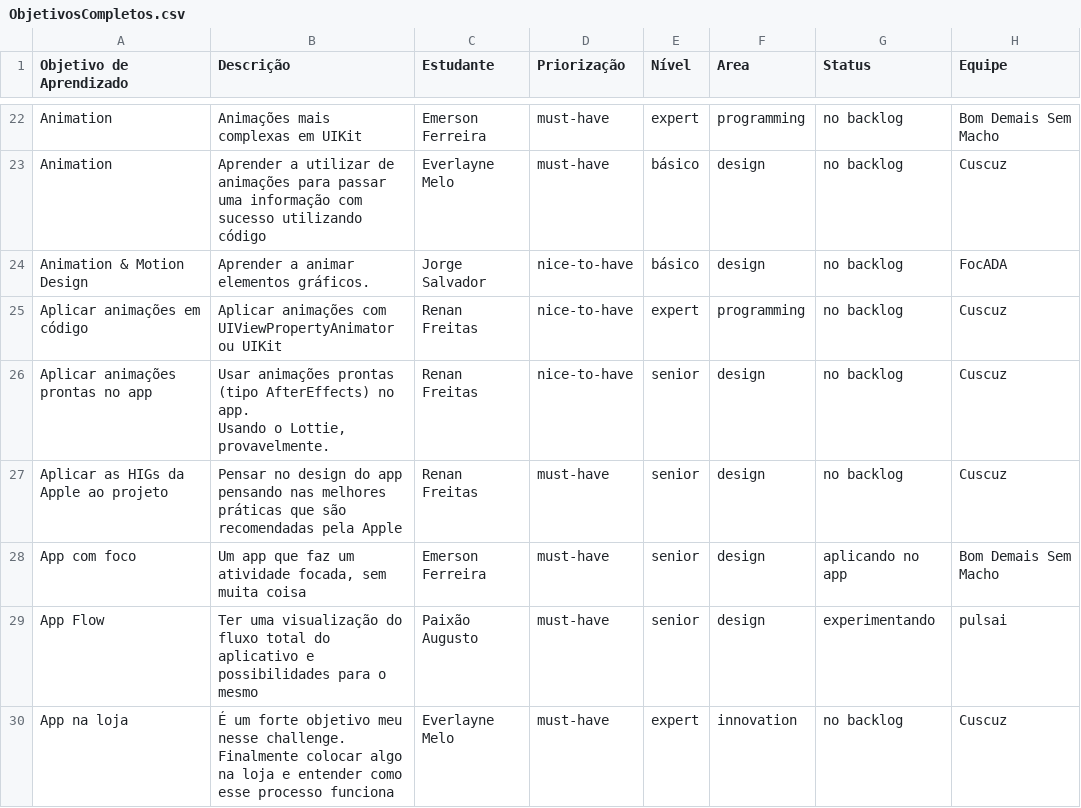
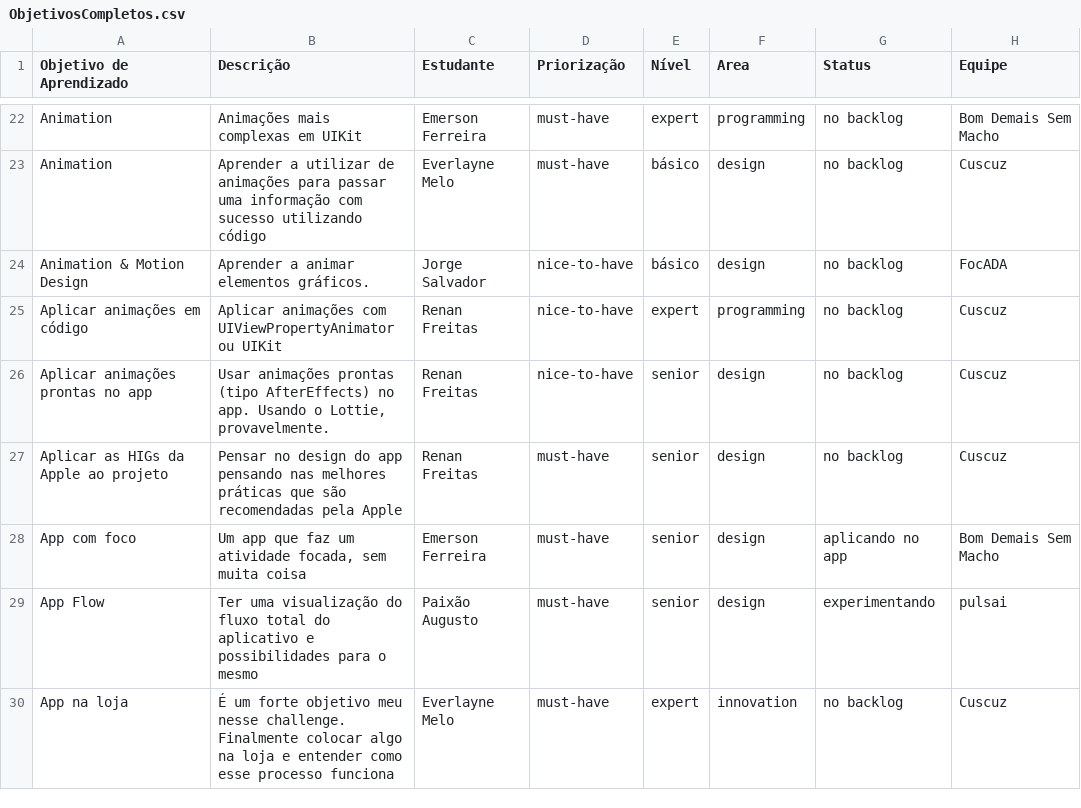
Before and after one commit to cca2/StudentLearningObjectives, a CSV file: StudentLearningObjectives/ObjetivosCompletos.csv, drawn as a sheet; only a part is shown, gaps mark what is left out; the diff covers the shown part only.

```diff
--- a/StudentLearningObjectives/ObjetivosCompletos.csv
+++ b/StudentLearningObjectives/ObjetivosCompletos.csv
@@ -25,4 +25,3 @@ Animation & Motion Design,Aprender a animar elementos gráficos.,Jorge Salvador,
 Aplicar animações em código,Aplicar animações com UIViewPropertyAnimator ou UIKit,Renan Freitas,nice-to-have,expert,programming,no backlog,Cuscuz
-Aplicar animações prontas no app,"Usar animações prontas (tipo AfterEffects) no app.
-Usando o Lottie, provavelmente.",Renan Freitas,nice-to-have,senior,design,no backlog,Cuscuz
+Aplicar animações prontas no app,"Usar animações prontas (tipo AfterEffects) no app. Usando o Lottie, provavelmente.",Renan Freitas,nice-to-have,senior,design,no backlog,Cuscuz
 Aplicar as HIGs da Apple ao projeto,Pensar no design do app pensando nas melhores práticas que são recomendadas pela Apple,Renan Freitas,must-have,senior,design,no backlog,Cuscuz
```
Also changed, not shown: 3 edited cells elsewhere in this file, 6 other files.
